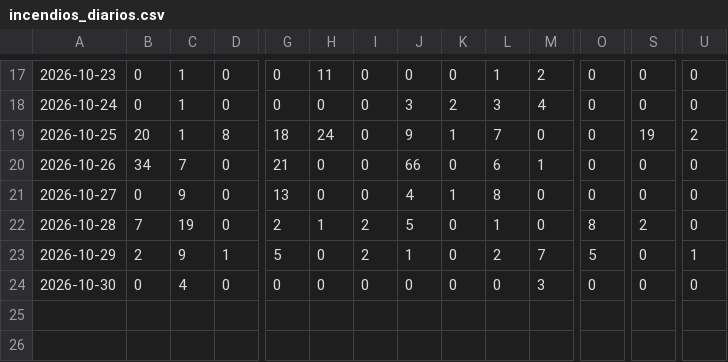
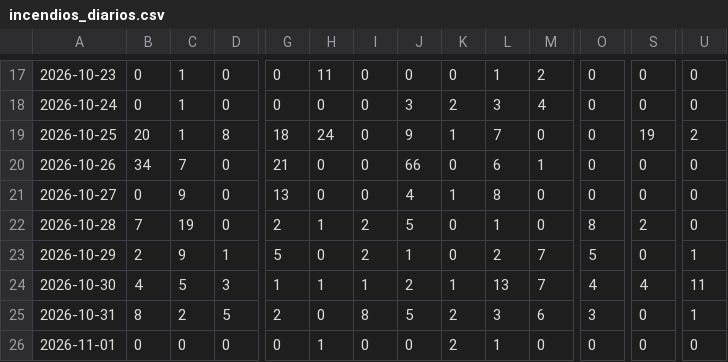
Before and after one commit to andresffigueroaa-blip/ensoperu, a CSV file: sitio/datos/indices/incendios_diarios.csv, drawn as a sheet; only a part is shown, gaps mark what is left out; rows hold the shown columns only; the diff names each change by its address in the sheet, - before the commit and + after, or states it on an @@ line.

Commit message:
datos: actualización automática 2026-11-01

```diff
--- a/sitio/datos/indices/incendios_diarios.csv
+++ b/sitio/datos/indices/incendios_diarios.csv
-B24: 0
+B24: 4
-C24: 4
+C24: 5
-D24: 0
+D24: 3
-G24: 0
+G24: 1
-H24: 0
+H24: 1
-I24: 0
+I24: 1
-J24: 0
+J24: 2
-K24: 0
+K24: 1
-L24: 0
+L24: 13
-M24: 3
+M24: 7
-O24: 0
+O24: 4
-S24: 0
+S24: 4
-U24: 0
+U24: 11
+row 25: 2026-10-31 | 8 | 2 | 5 | 2 | 0 | 8 | 5 | 2 | 3 | 6 | 3 | 0 | 1
+row 26: 2026-11-01 | 0 | 0 | 0 | 0 | 1 | 0 | 0 | 2 | 1 | 0 | 0 | 0 | 0
```
Also changed, not shown: sitio/datos/indices/oisst_diario.csv, sitio/datos/indices/tsm_costera_diaria.csv, 11 other files.
